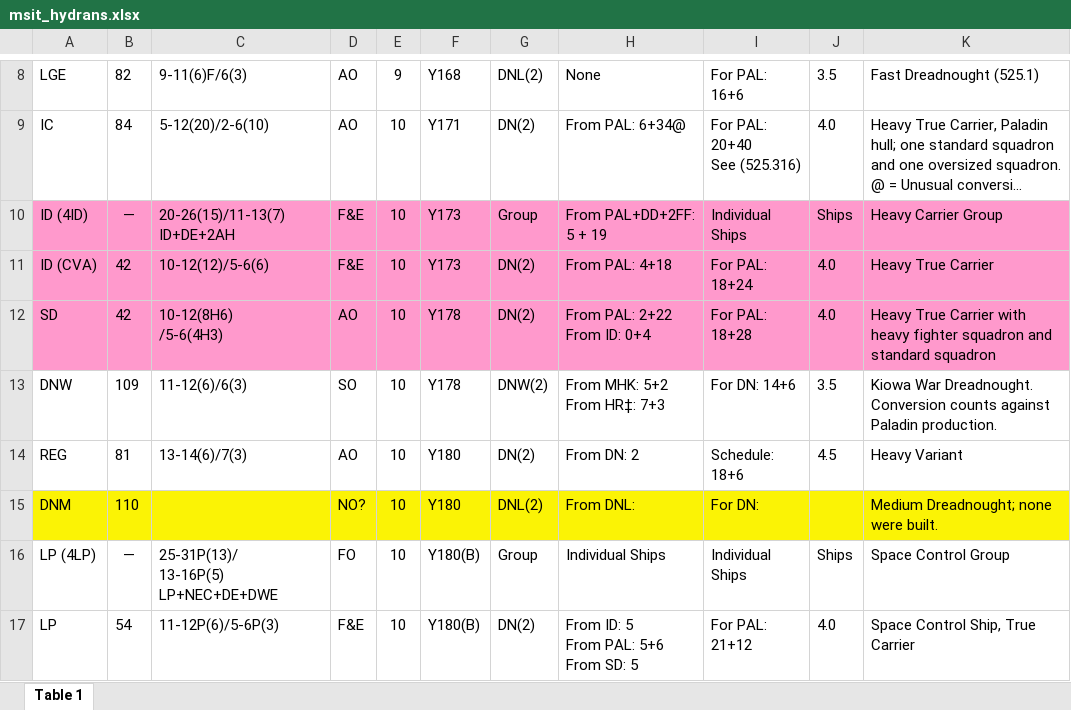
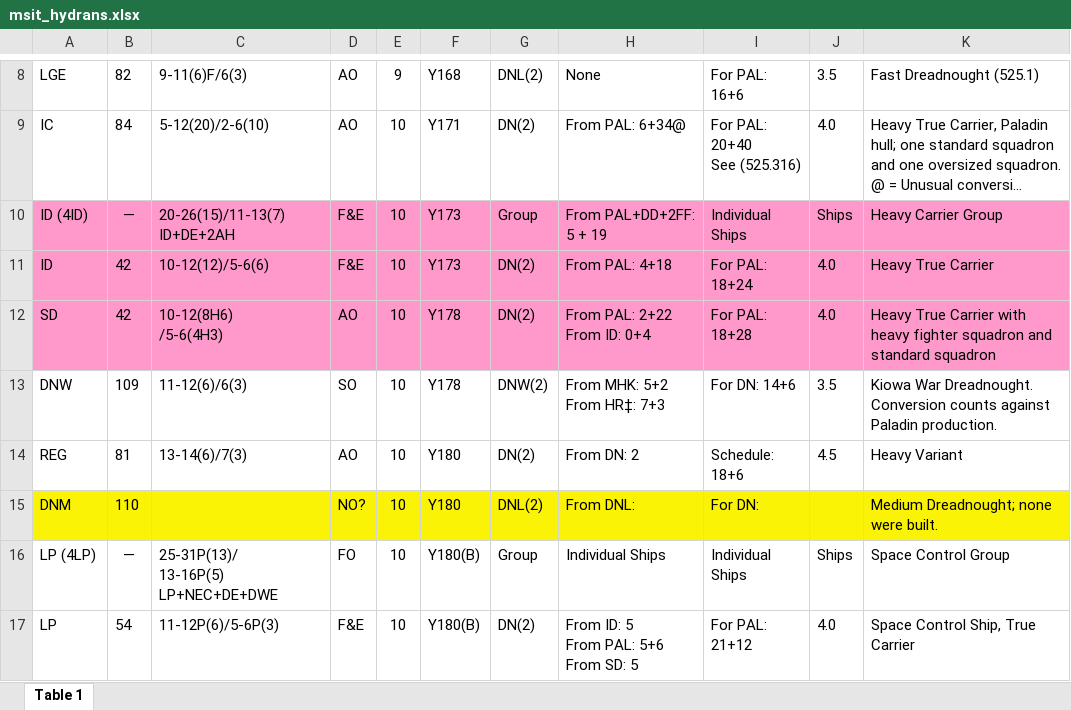
Before and after one commit to tzlaine/swig_test, an Excel workbook: sits/msit_hydrans.xlsx, sheet Table 1, drawn as a sheet; only a part is shown, gaps mark what is left out; long unchanged cells end in …; values as stored, in another font and other column widths than the file's, no borders; the diff names each change by its address in the sheet, - before the commit and + after, or states it on an @@ line.

```diff
--- a/sits/msit_hydrans.xlsx (sheet Table 1)
+++ b/sits/msit_hydrans.xlsx (sheet Table 1)
-A11: ID (CVA)
+A11: ID
```
Also changed, not shown: sits/msit_klingon.xlsx, sits/msit_kzinti.xlsx, 4 other files.
